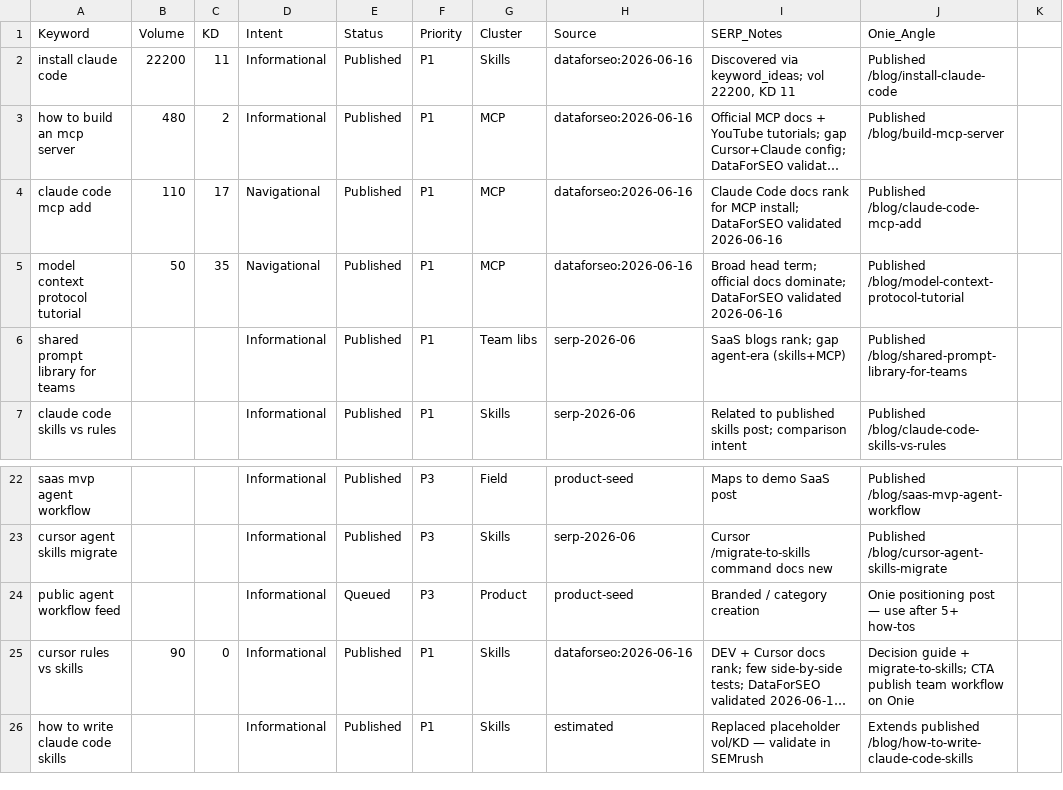
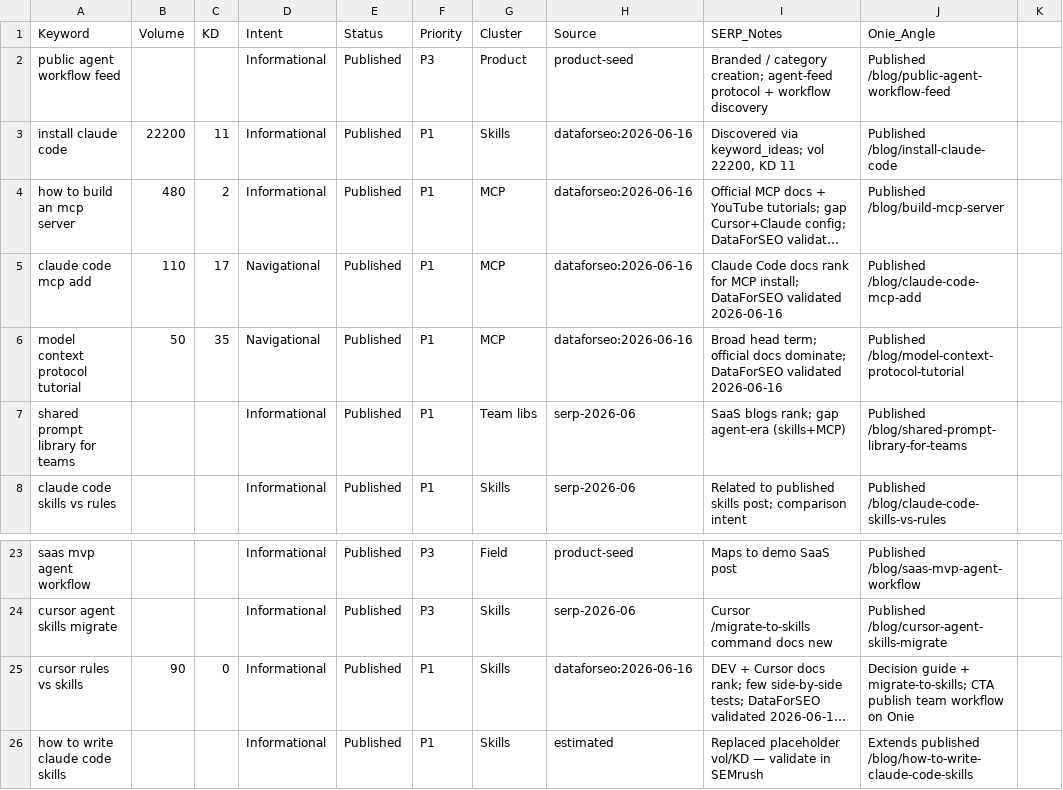
Before and after one commit to liyakhar/onie, a CSV file: keywords.csv, drawn as a sheet; only a part is shown, gaps mark what is left out; long unchanged cells end in …; removed rows and columns are numbered as before the commit, all else as after; the diff names each change by its address in the sheet, - before the commit and + after, or states it on an @@ line.

```diff
--- a/keywords.csv
+++ b/keywords.csv
+row 2: public agent workflow feed |  |  | Informational | Published | P3 | Product | product-seed | Branded / category creation; agent-feed protocol + workflow discovery | Published /blog/public-agent-workflow-feed
-row 24: public agent workflow feed |  |  | Informational | Queued | P3 | Product | product-seed | Branded / category creation | Onie positioning post — use after 5+ how-tos
```
Also changed, not shown: 5 other files.
